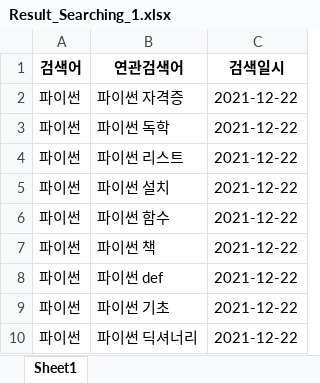
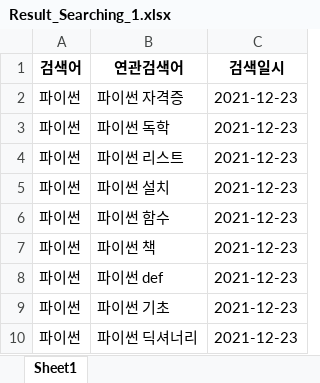
Before and after one commit to ParkSuJeong74/python_DataAnalysis, an Excel workbook: Self-Study/result/Result_Searching_1.xlsx, sheet Sheet1, drawn as a sheet; values as stored, in another font and other column widths than the file's, no borders; the diff names each change by its address in the sheet, - before the commit and + after, or states it on an @@ line.

```diff
--- a/Self-Study/result/Result_Searching_1.xlsx (sheet Sheet1)
+++ b/Self-Study/result/Result_Searching_1.xlsx (sheet Sheet1)
-C2:C10 (검색일시): 2021-12-22
+C2:C10 (검색일시): 2021-12-23
```
Also changed, not shown: 3 other files.
